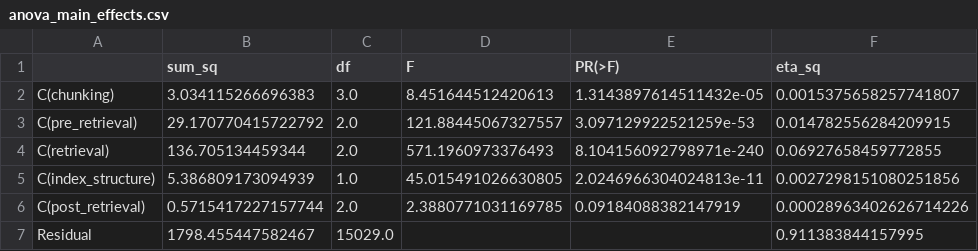
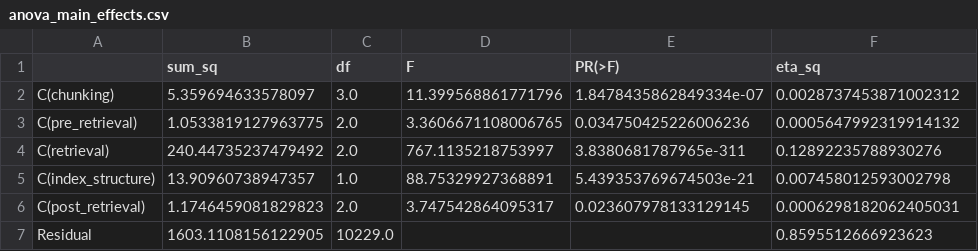
Before and after one commit to AIVIETNAM-AIO-MyNguyen/Debug-Team_Module01, a CSV file: reports/anova_main_effects.csv, drawn as a sheet.

```diff
--- a/reports/anova_main_effects.csv
+++ b/reports/anova_main_effects.csv
@@ -1,7 +1,7 @@
 ,sum_sq,df,F,PR(>F),eta_sq
-C(chunking),3.034115266696383,3.0,8.451644512420613,1.3143897614511432e-05,0.0015375658257741807
-C(pre_retrieval),29.170770415722792,2.0,121.88445067327557,3.097129922521259e-53,0.014782556284209915
-C(retrieval),136.705134459344,2.0,571.1960973376493,8.104156092798971e-240,0.06927658459772855
-C(index_structure),5.386809173094939,1.0,45.015491026630805,2.0246966304024813e-11,0.0027298151080251856
-C(post_retrieval),0.5715417227157744,2.0,2.3880771031169785,0.09184088382147919,0.00028963402626714226
-Residual,1798.455447582467,15029.0,,,0.911383844157995
+C(chunking),5.359694633578097,3.0,11.399568861771796,1.8478435862849334e-07,0.0028737453871002312
+C(pre_retrieval),1.0533819127963775,2.0,3.3606671108006765,0.034750425226006236,0.0005647992319914132
+C(retrieval),240.44735237479492,2.0,767.1135218753997,3.8380681787965e-311,0.12892235788930276
+C(index_structure),13.90960738947357,1.0,88.75329927368891,5.439353769674503e-21,0.007458012593002798
+C(post_retrieval),1.1746459081829823,2.0,3.747542864095317,0.023607978133129145,0.0006298182062405031
+Residual,1603.1108156122905,10229.0,,,0.8595512666923623
```
Also changed, not shown: reports/anova_interactions.csv, reports/anova_three_pillars.csv, 22 other files.
